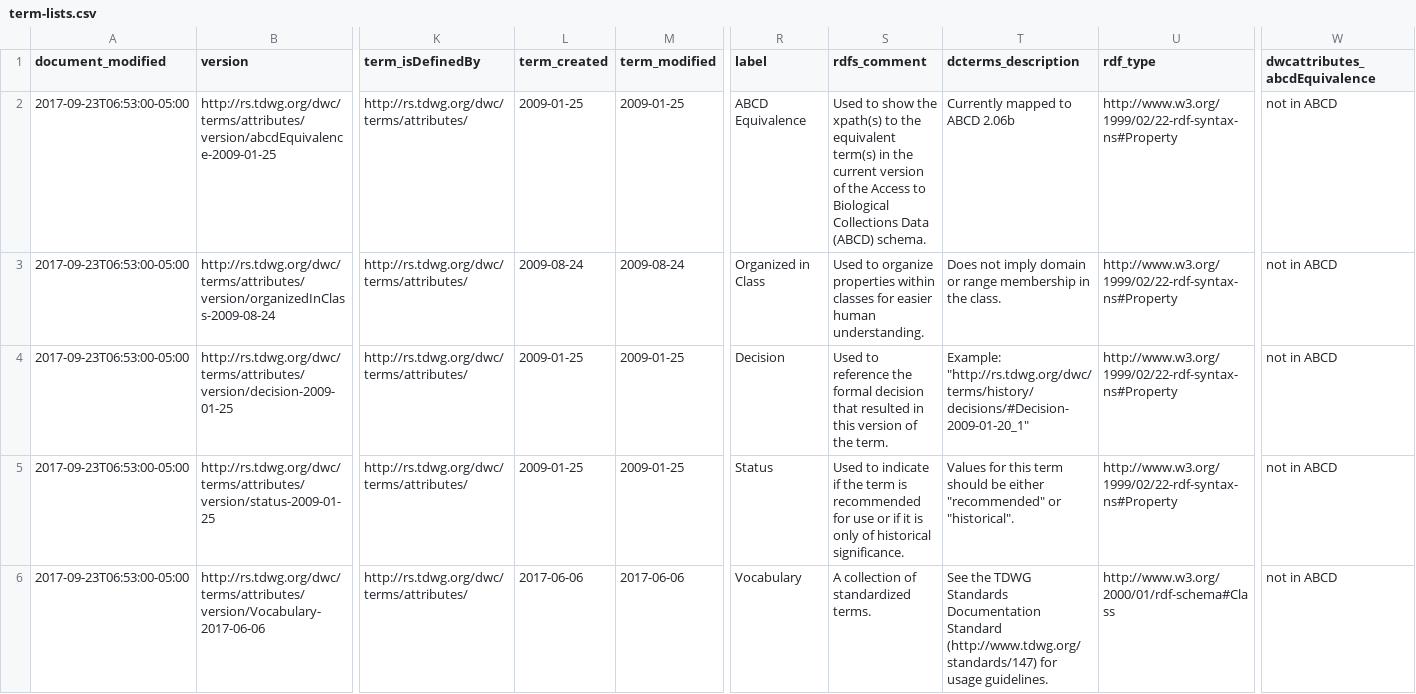
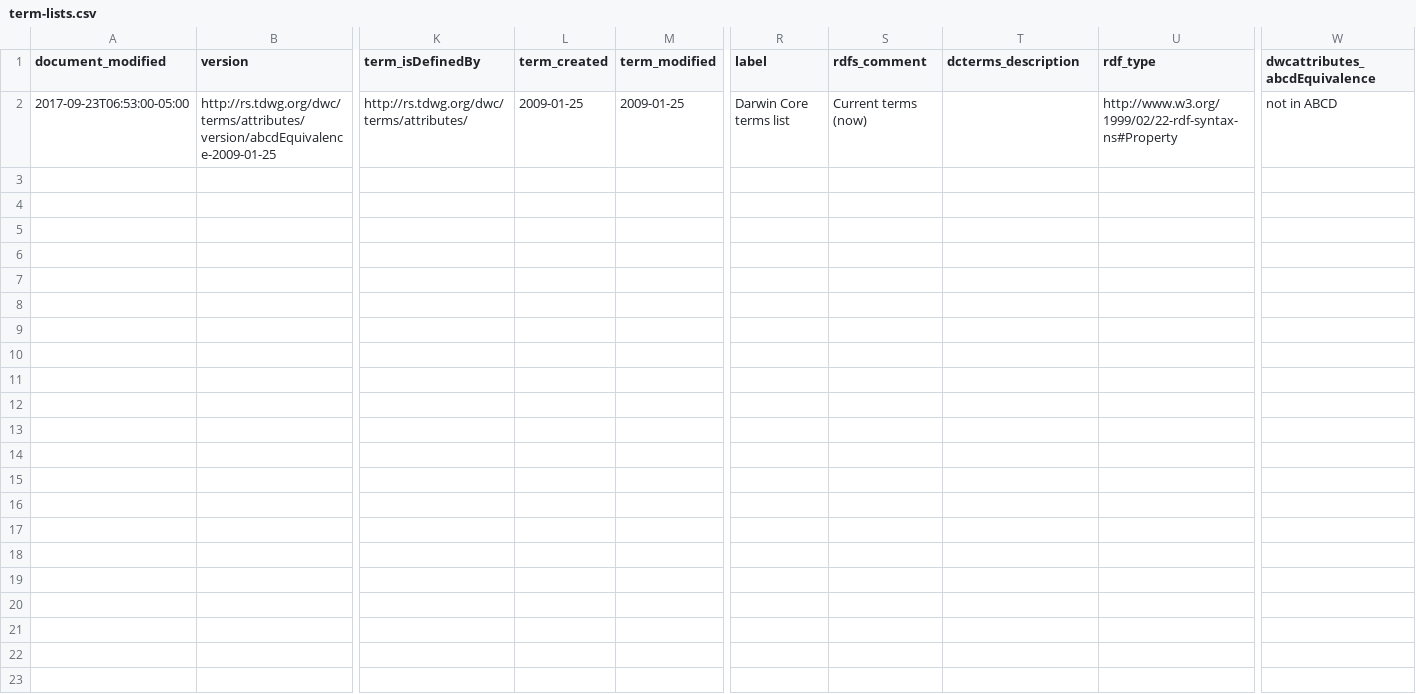
Before and after one commit to baskaufs/msc, a CSV file: term-lists/term-lists.csv, drawn as a sheet; only a part is shown, gaps mark what is left out; rows hold the shown columns only; the diff covers the shown part only; the diff names each change by its address in the sheet, - before the commit and + after, or states it on an @@ line.

Commit message:
term list edits

```diff
--- a/term-lists/term-lists.csv
+++ b/term-lists/term-lists.csv
-R2 (label): ABCD Equivalence
+R2 (label): Darwin Core terms list
-S2 (rdfs_comment): Used to show the xpath(s) to the equivalent term(s) in the current version of the Access to Biological Collections Data (ABCD) schema.
+S2 (rdfs_comment): Current terms (now)
-T2 (dcterms_description): Currently mapped to ABCD 2.06b
+T2 (dcterms_description): (empty)
-row 3: 2017-09-23T06:53:00-05:00 | http://rs.tdwg.org/dwc/terms/attributes/version/organizedInClass-2009-08-24 | http://rs.tdwg.org/dwc/terms/attributes/ | 2009-08-24 | 2009-08-24 | Organized in Class | Used to organize properties within classes for easier human understanding. | Does not imply domain or range membership in the class. | http://www.w3.org/1999/02/22-rdf-syntax-ns#Property | not in ABCD
-row 4: 2017-09-23T06:53:00-05:00 | http://rs.tdwg.org/dwc/terms/attributes/version/decision-2009-01-25 | http://rs.tdwg.org/dwc/terms/attributes/ | 2009-01-25 | 2009-01-25 | Decision | Used to reference the formal decision that resulted in this version of the term. | Example: "http://rs.tdwg.org/dwc/terms/history/decisions/#Decision-2009-01-20_1" | http://www.w3.org/1999/02/22-rdf-syntax-ns#Property | not in ABCD
-row 5: 2017-09-23T06:53:00-05:00 | http://rs.tdwg.org/dwc/terms/attributes/version/status-2009-01-25 | http://rs.tdwg.org/dwc/terms/attributes/ | 2009-01-25 | 2009-01-25 | Status | Used to indicate if the term is recommended for use or if it is only of historical significance. | Values for this term should be either "recommended" or "historical". | http://www.w3.org/1999/02/22-rdf-syntax-ns#Property | not in ABCD
-row 6: 2017-09-23T06:53:00-05:00 | http://rs.tdwg.org/dwc/terms/attributes/version/Vocabulary-2017-06-06 | http://rs.tdwg.org/dwc/terms/attributes/ | 2017-06-06 | 2017-06-06 | Vocabulary | A collection of standardized terms. | See the TDWG Standards Documentation Standard (http://www.tdwg.org/standards/147) for usage guidelines. | http://www.w3.org/2000/01/rdf-schema#Class | not in ABCD
```
Also changed, not shown: 4 removed rows elsewhere in this file, term-lists/constants.csv, term-lists/linked-classes.csv, 6 other files.
